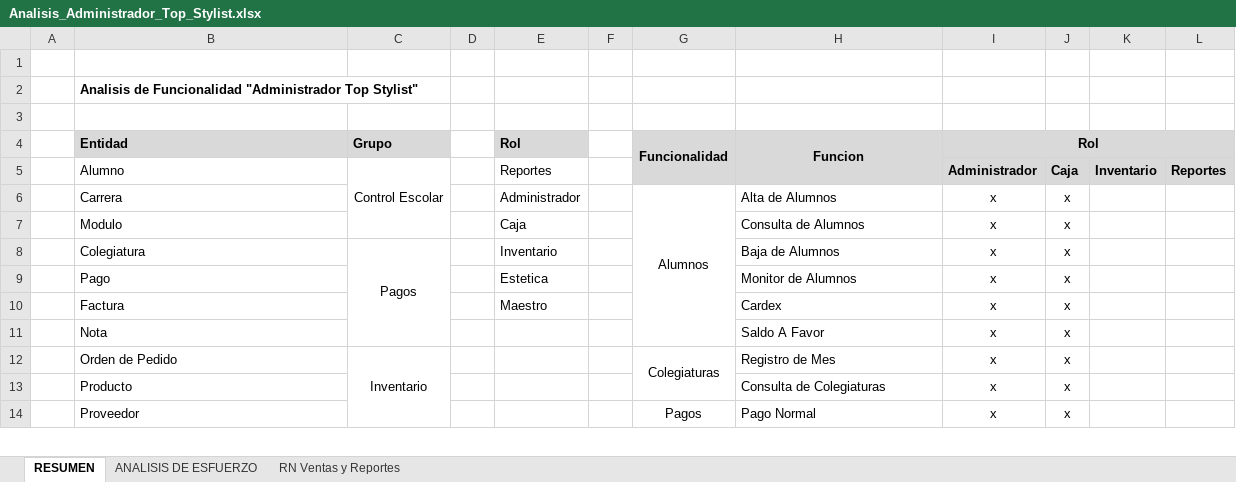
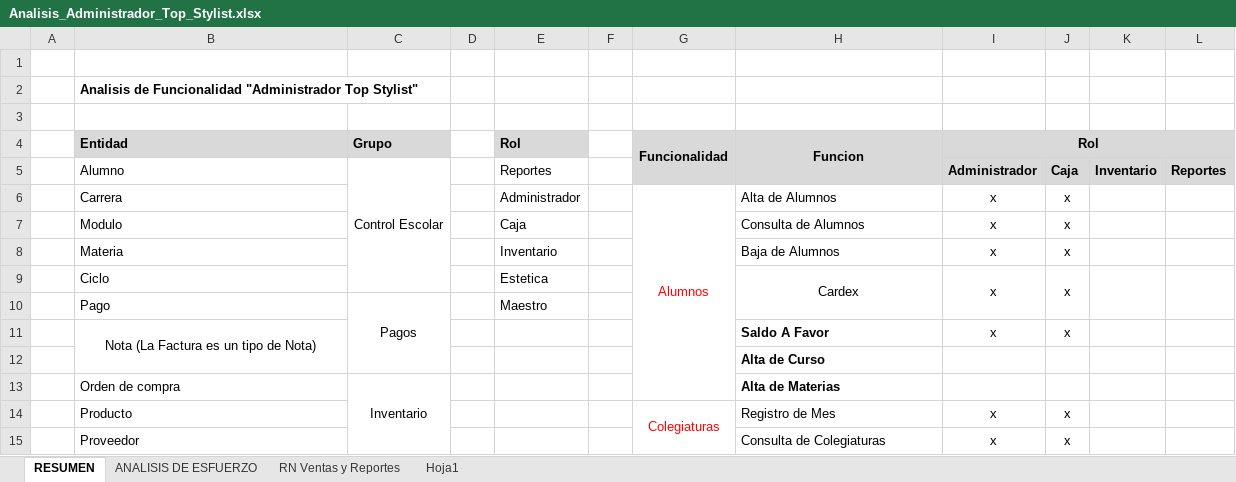
Before and after one commit to trancemeister75/ts, an Excel workbook: 1_Analisis/Analisis_Administrador_Top_Stylist.xlsx, sheet RESUMEN, drawn as a sheet; only a part is shown; values as stored, in another font and other column widths than the file's, no borders; removed rows and columns are numbered as before the commit, all else as after; the diff covers the shown part only; the diff names each change by its address in the sheet, - before the commit and + after, or states it on an @@ line.

Commit message:
Actualizacion de Entidades en Documento

```diff
--- a/1_Analisis/Analisis_Administrador_Top_Stylist.xlsx (sheet RESUMEN)
+++ b/1_Analisis/Analisis_Administrador_Top_Stylist.xlsx (sheet RESUMEN)
+sheet tab: Hoja1
-C5:C7 merged
+C5:C9 merged
-G6 text colour: black
+G6 text colour: #FF0000
-B8 (Entidad): Colegiatura
+B8 (Entidad): Materia
-C8 (Grupo): Pagos
+C8 (Grupo): (empty)
-C8:C11 merged
-row 9:  | Pago |  |  | Estetica |  |  | Monitor de Alumnos | x | x
-B9 (Entidad): Factura
+B9 (Entidad): Ciclo
-E9 (Rol): Maestro
+E9 (Rol): Estetica
-H9 alignment: left
+H9 alignment: center
+H9:H10 merged
+I9:I10 merged
+J9:J10 merged
+K9:K10 merged
+L9:L10 merged
+row 10:  | Pago | Pagos |  | Maestro
-B11 (Entidad): Nota
+B11 (Entidad): Nota (La Factura es un tipo de Nota)
-B11 alignment: left
+B11 alignment: center
+B11:B12 merged
-H11 bold: off
+H11 bold: on
+row 12:  |  |  |  |  |  |  | Alta de Curso
+row 13:  | Orden de compra | Inventario |  |  |  |  | Alta de Materias
-B14 (Entidad): Orden de Pedido
+B14 (Entidad): Producto
-C14 (Grupo): Inventario
+C14 (Grupo): (empty)
-C12:C14 merged
-G14 text colour: black
+G14 text colour: #FF0000
-B15 (Entidad): Producto
+B15 (Entidad): Proveedor
-row 14:  | Proveedor |  |  |  |  | Pagos | Pago Normal | x | x
```
Also changed, not shown: 1 added row, 15 edited cells, cell formats and merged cells elsewhere in this sheet.
